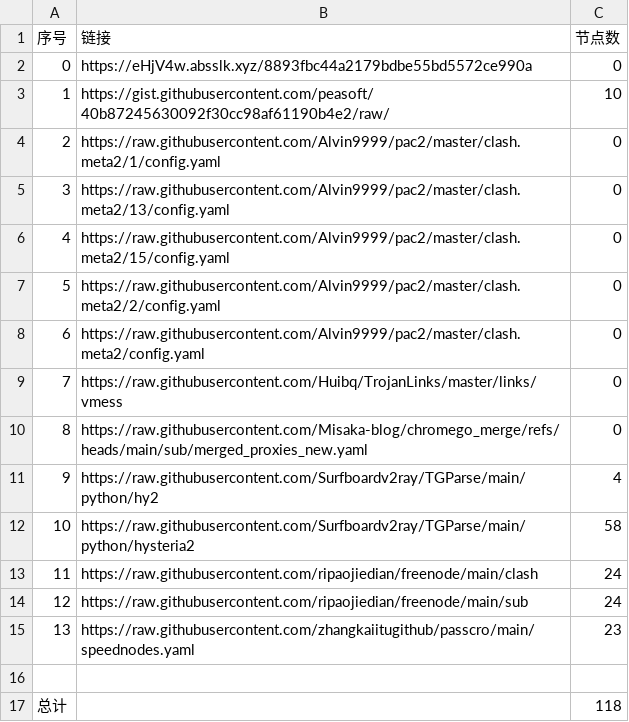
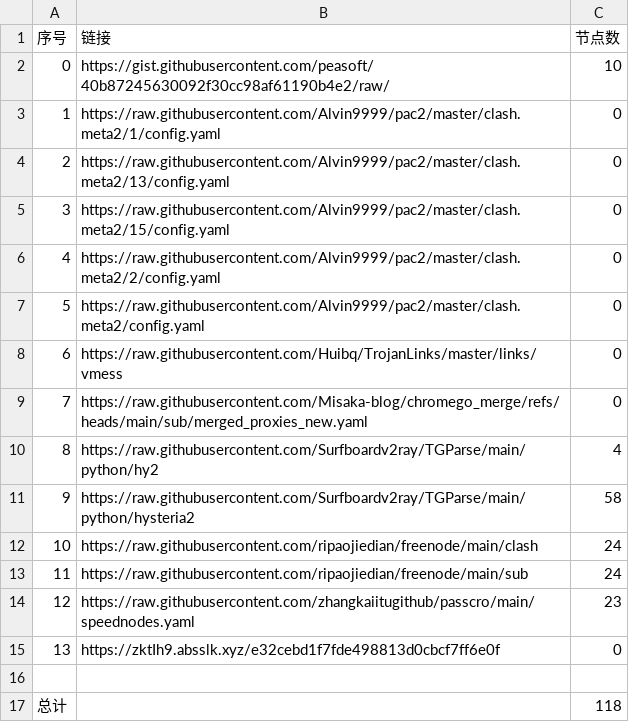
Before and after one commit to yxxyun/NoMoreWalls, a CSV file: list_result.csv, drawn as a sheet; removed rows and columns are numbered as before the commit, all else as after; the diff names each change by its address in the sheet, - before the commit and + after, or states it on an @@ line.

```diff
--- a/list_result.csv
+++ b/list_result.csv
-row 2: 0 | https://eHjV4w.absslk.xyz/8893fbc44a2179bdbe55bd5572ce990a | 0
@@ column A (序号) renumbered between rows 2 and 14 @@
+row 15: 13 | https://zktIh9.absslk.xyz/e32cebd1f7fde498813d0cbcf7ff6e0f | 0
```
Also changed, not shown: 5 other files.
